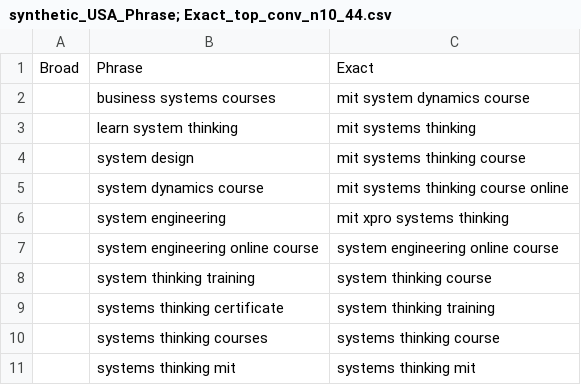
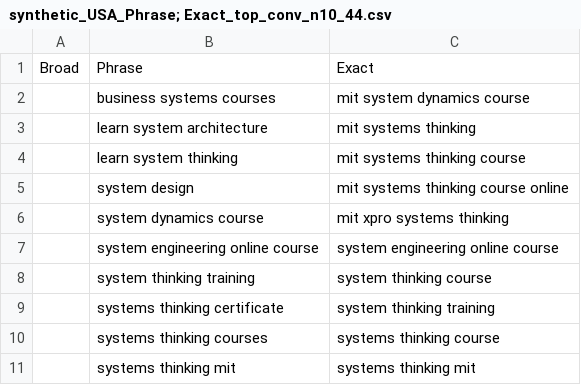
Before and after one commit to josephine-situ/ad_opt_v2, a CSV file: sys_think/data/processed/keyword-sets-display/synthetic_USA_Phrase; Exact_top_conv_n10_44.csv, drawn as a sheet.

```diff
--- a/sys_think/data/processed/keyword-sets-display/synthetic_USA_Phrase; Exact_top_conv_n10_44.csv
+++ b/sys_think/data/processed/keyword-sets-display/synthetic_USA_Phrase; Exact_top_conv_n10_44.csv
@@ -2,6 +2,6 @@ Broad,Phrase,Exact
 ,business systems courses,mit system dynamics course
-,learn system thinking,mit systems thinking
-,system design,mit systems thinking course
-,system dynamics course,mit systems thinking course online
-,system engineering,mit xpro systems thinking
+,learn system architecture,mit systems thinking
+,learn system thinking,mit systems thinking course
+,system design,mit systems thinking course online
+,system dynamics course,mit xpro systems thinking
 ,system engineering online course,system engineering online course
```
Also changed, not shown: sys_think/data/processed/campaign-day-panel.csv, sys_think/data/processed/campaign-keyword-sets-extended.csv, 7 other files.
